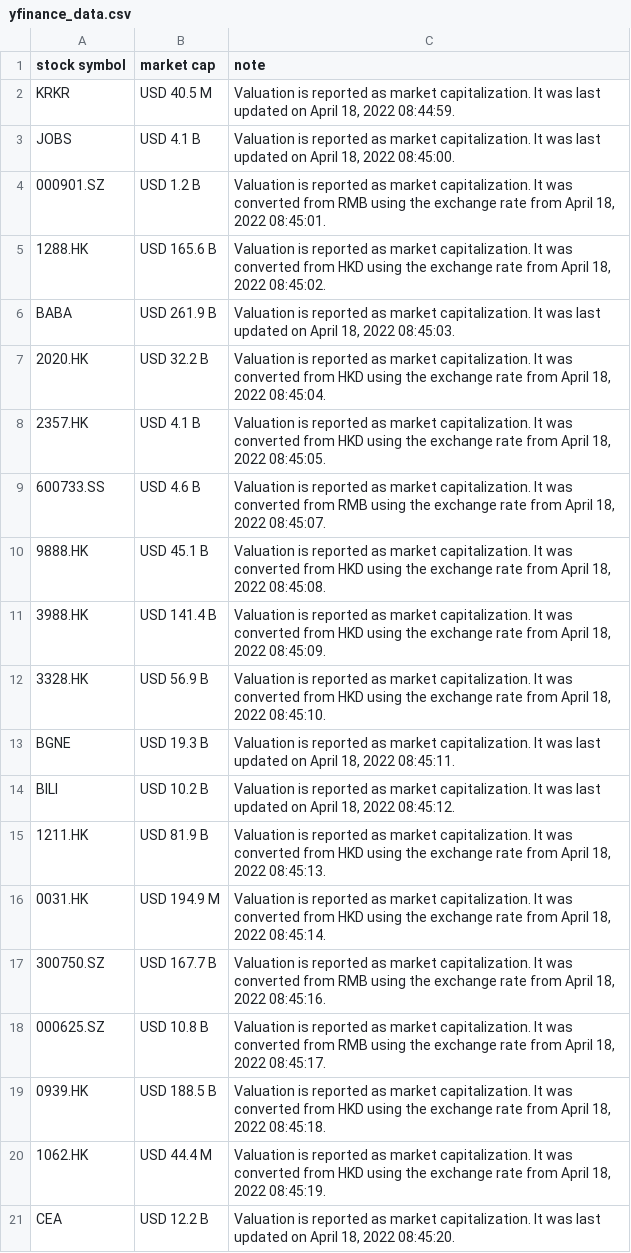
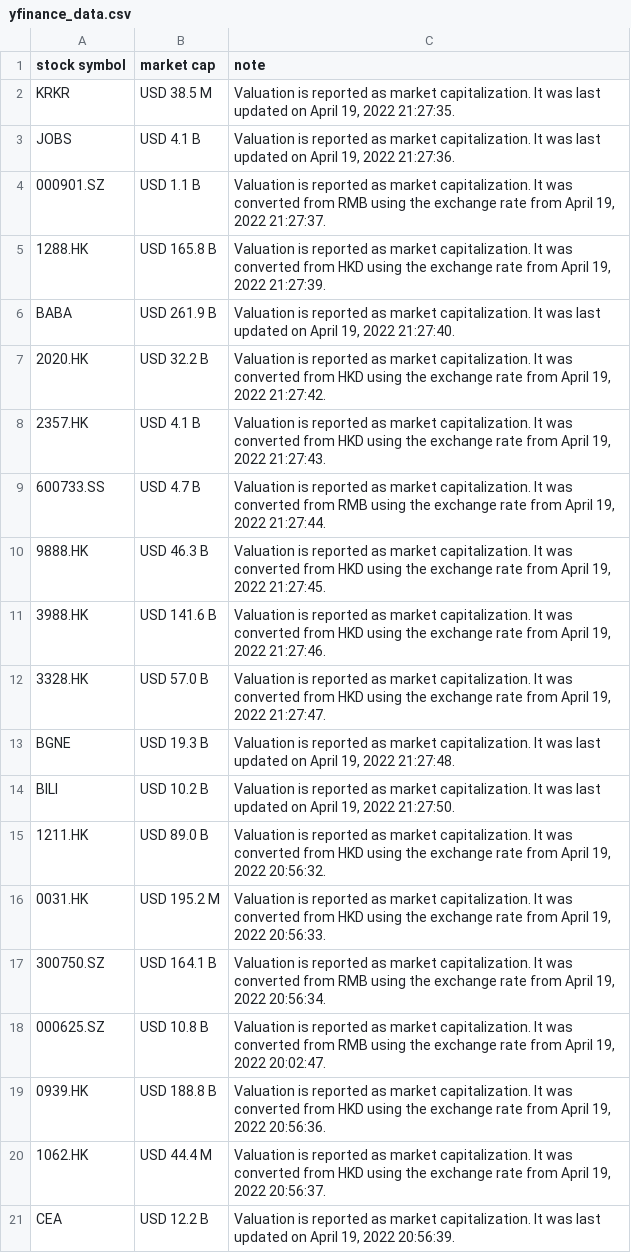
Before and after one commit to zhijiaodaniellegoh/yfinance_webscraper, a CSV file: yfinance_data.csv, drawn as a sheet; only a part is shown; the diff covers the shown part only.

Commit message:
use value read from csv when return N/A

```diff
--- a/yfinance_data.csv
+++ b/yfinance_data.csv
@@ -1,21 +1,21 @@
 stock symbol,market cap,note
-KRKR,USD 40.5 M,"Valuation is reported as market capitalization. It was last updated on April 18, 2022 08:44:59."
-JOBS,USD 4.1 B,"Valuation is reported as market capitalization. It was last updated on April 18, 2022 08:45:00."
-000901.SZ,USD 1.2 B,"Valuation is reported as market capitalization. It was converted from RMB using the exchange rate from April 18, 2022 08:45:01."
-1288.HK,USD 165.6 B,"Valuation is reported as market capitalization. It was converted from HKD using the exchange rate from April 18, 2022 08:45:02."
-BABA,USD 261.9 B,"Valuation is reported as market capitalization. It was last updated on April 18, 2022 08:45:03."
-2020.HK,USD 32.2 B,"Valuation is reported as market capitalization. It was converted from HKD using the exchange rate from April 18, 2022 08:45:04."
-2357.HK,USD 4.1 B,"Valuation is reported as market capitalization. It was converted from HKD using the exchange rate from April 18, 2022 08:45:05."
-600733.SS,USD 4.6 B,"Valuation is reported as market capitalization. It was converted from RMB using the exchange rate from April 18, 2022 08:45:07."
-9888.HK,USD 45.1 B,"Valuation is reported as market capitalization. It was converted from HKD using the exchange rate from April 18, 2022 08:45:08."
-3988.HK,USD 141.4 B,"Valuation is reported as market capitalization. It was converted from HKD using the exchange rate from April 18, 2022 08:45:09."
-3328.HK,USD 56.9 B,"Valuation is reported as market capitalization. It was converted from HKD using the exchange rate from April 18, 2022 08:45:10."
-BGNE,USD 19.3 B,"Valuation is reported as market capitalization. It was last updated on April 18, 2022 08:45:11."
-BILI,USD 10.2 B,"Valuation is reported as market capitalization. It was last updated on April 18, 2022 08:45:12."
-1211.HK,USD 81.9 B,"Valuation is reported as market capitalization. It was converted from HKD using the exchange rate from April 18, 2022 08:45:13."
-0031.HK,USD 194.9 M,"Valuation is reported as market capitalization. It was converted from HKD using the exchange rate from April 18, 2022 08:45:14."
-300750.SZ,USD 167.7 B,"Valuation is reported as market capitalization. It was converted from RMB using the exchange rate from April 18, 2022 08:45:16."
-000625.SZ,USD 10.8 B,"Valuation is reported as market capitalization. It was converted from RMB using the exchange rate from April 18, 2022 08:45:17."
-0939.HK,USD 188.5 B,"Valuation is reported as market capitalization. It was converted from HKD using the exchange rate from April 18, 2022 08:45:18."
-1062.HK,USD 44.4 M,"Valuation is reported as market capitalization. It was converted from HKD using the exchange rate from April 18, 2022 08:45:19."
-CEA,USD 12.2 B,"Valuation is reported as market capitalization. It was last updated on April 18, 2022 08:45:20."
+KRKR,USD 38.5 M,"Valuation is reported as market capitalization. It was last updated on April 19, 2022 21:27:35."
+JOBS,USD 4.1 B,"Valuation is reported as market capitalization. It was last updated on April 19, 2022 21:27:36."
+000901.SZ,USD 1.1 B,"Valuation is reported as market capitalization. It was converted from RMB using the exchange rate from April 19, 2022 21:27:37."
+1288.HK,USD 165.8 B,"Valuation is reported as market capitalization. It was converted from HKD using the exchange rate from April 19, 2022 21:27:39."
+BABA,USD 261.9 B,"Valuation is reported as market capitalization. It was last updated on April 19, 2022 21:27:40."
+2020.HK,USD 32.2 B,"Valuation is reported as market capitalization. It was converted from HKD using the exchange rate from April 19, 2022 21:27:42."
+2357.HK,USD 4.1 B,"Valuation is reported as market capitalization. It was converted from HKD using the exchange rate from April 19, 2022 21:27:43."
+600733.SS,USD 4.7 B,"Valuation is reported as market capitalization. It was converted from RMB using the exchange rate from April 19, 2022 21:27:44."
+9888.HK,USD 46.3 B,"Valuation is reported as market capitalization. It was converted from HKD using the exchange rate from April 19, 2022 21:27:45."
+3988.HK,USD 141.6 B,"Valuation is reported as market capitalization. It was converted from HKD using the exchange rate from April 19, 2022 21:27:46."
+3328.HK,USD 57.0 B,"Valuation is reported as market capitalization. It was converted from HKD using the exchange rate from April 19, 2022 21:27:47."
+BGNE,USD 19.3 B,"Valuation is reported as market capitalization. It was last updated on April 19, 2022 21:27:48."
+BILI,USD 10.2 B,"Valuation is reported as market capitalization. It was last updated on April 19, 2022 21:27:50."
+1211.HK,USD 89.0 B,"Valuation is reported as market capitalization. It was converted from HKD using the exchange rate from April 19, 2022 20:56:32."
+0031.HK,USD 195.2 M,"Valuation is reported as market capitalization. It was converted from HKD using the exchange rate from April 19, 2022 20:56:33."
+300750.SZ,USD 164.1 B,"Valuation is reported as market capitalization. It was converted from RMB using the exchange rate from April 19, 2022 20:56:34."
+000625.SZ,USD 10.8 B,"Valuation is reported as market capitalization. It was converted from RMB using the exchange rate from April 19, 2022 20:02:47."
+0939.HK,USD 188.8 B,"Valuation is reported as market capitalization. It was converted from HKD using the exchange rate from April 19, 2022 20:56:36."
+1062.HK,USD 44.4 M,"Valuation is reported as market capitalization. It was converted from HKD using the exchange rate from April 19, 2022 20:56:37."
+CEA,USD 12.2 B,"Valuation is reported as market capitalization. It was last updated on April 19, 2022 20:56:39."
```
Also changed, not shown: 109 edited cells elsewhere in this file, 2 other files.
